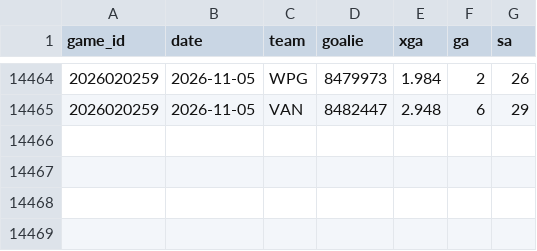
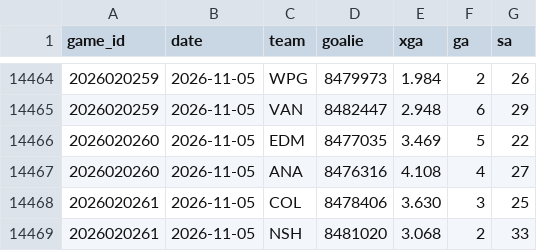
Before and after one commit to src16h/nfl-model, a CSV file: data/nhl/goalie_games.csv, drawn as a sheet; only a part is shown, gaps mark what is left out.

```diff
--- a/data/nhl/goalie_games.csv
+++ b/data/nhl/goalie_games.csv
@@ -14465 +14465,5 @@ game_id,date,team,goalie,xga,ga,sa
 2026020259,2026-11-05,VAN,8482447,2.948,6,29
+2026020260,2026-11-05,EDM,8477035,3.469,5,22
+2026020260,2026-11-05,ANA,8476316,4.108,4,27
+2026020261,2026-11-05,COL,8478406,3.630,3,25
+2026020261,2026-11-05,NSH,8481020,3.068,2,33
```
Also changed, not shown: data/nhl/games.csv, 8 other files.
